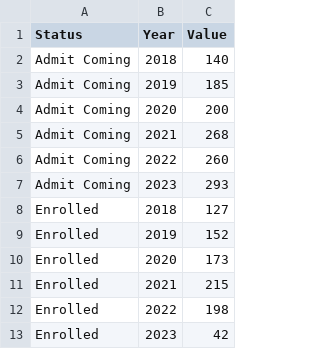
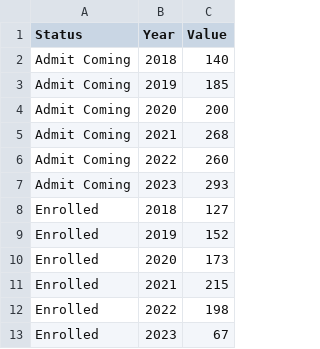
Before and after one commit to theaok/vis-sp23-ewattudo, a CSV file: historical.csv, drawn as a sheet.

Commit message:
Update historical.csv

```diff
--- a/historical.csv
+++ b/historical.csv
@@ -12,2 +12,2 @@ Enrolled,2021,215
 Enrolled,2022,198
-Enrolled,2023,42
+Enrolled,2023,67
```
